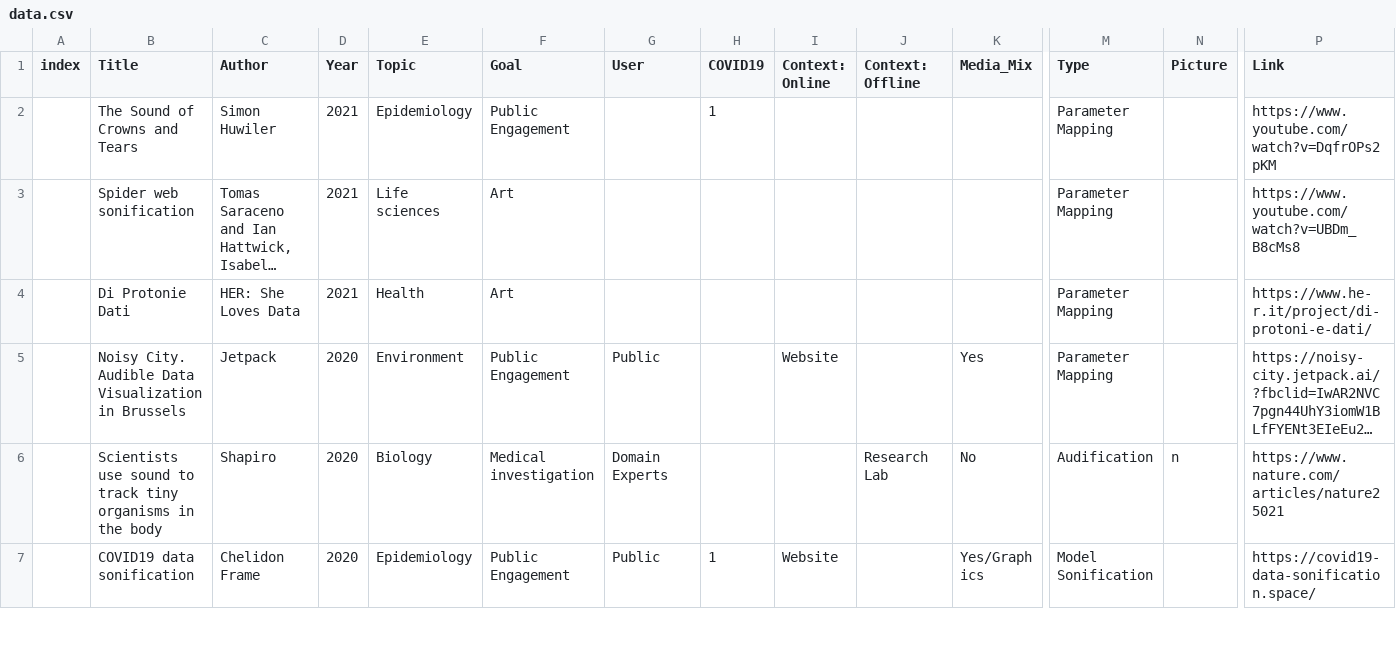
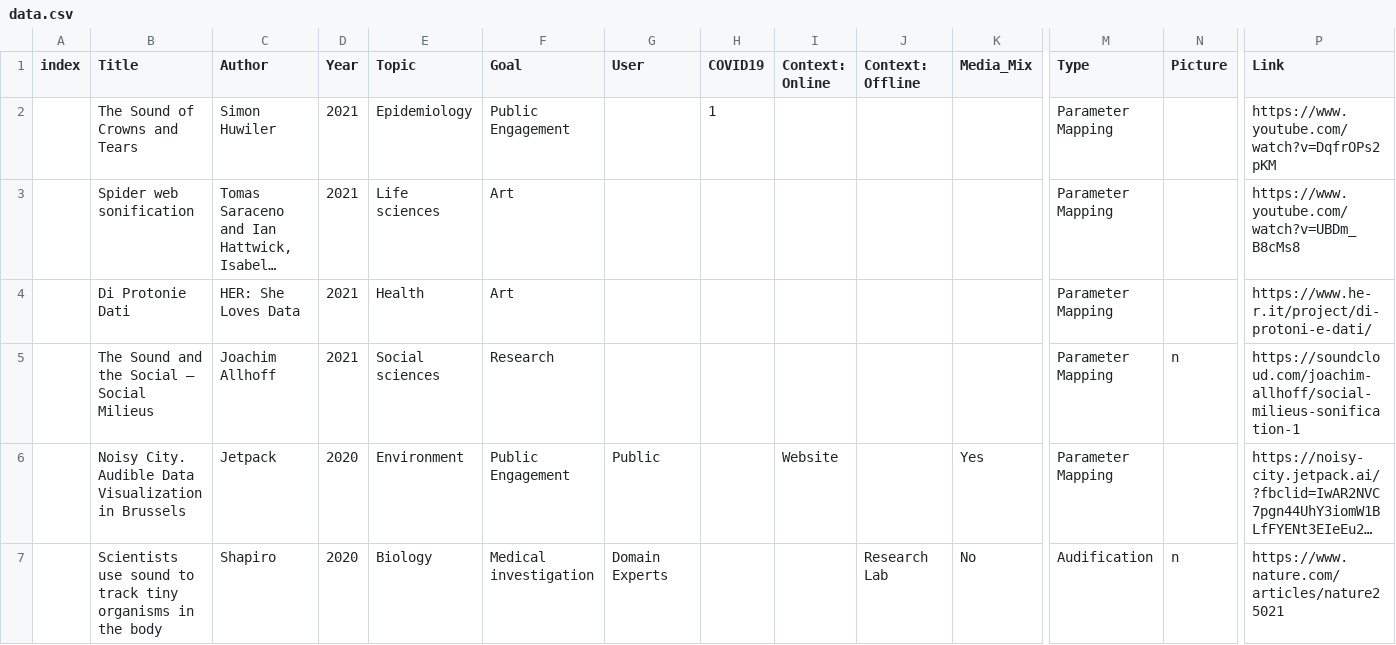
Before and after one commit to NU-Center-for-Design/sonification, a CSV file: _data/data.csv, drawn as a sheet; only a part is shown, gaps mark what is left out; the shorter side is filled out with more unchanged rows; long unchanged cells end in …; rows hold the shown columns only; the diff names each change by its address in the sheet, - before the commit and + after, or states it on an @@ line.

Commit message:
update

```diff
--- a/_data/data.csv
+++ b/_data/data.csv
+row 5:  | The Sound and the Social – Social Milieus | Joachim Allhoff | 2021 | Social sciences | Research |  |  |  |  |  | Parameter Mapping | n | https://soundcloud.com/joachim-allhoff/social-milieus-sonification-1
```
